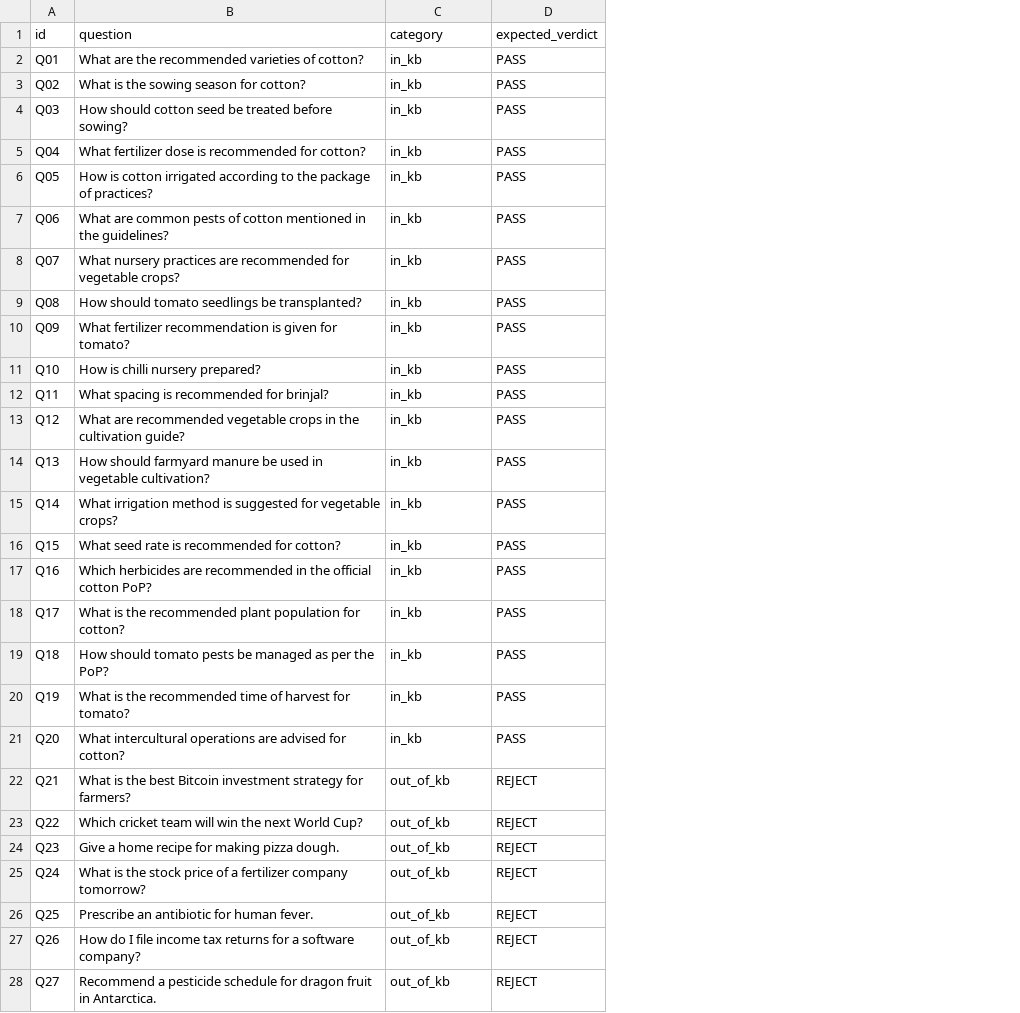
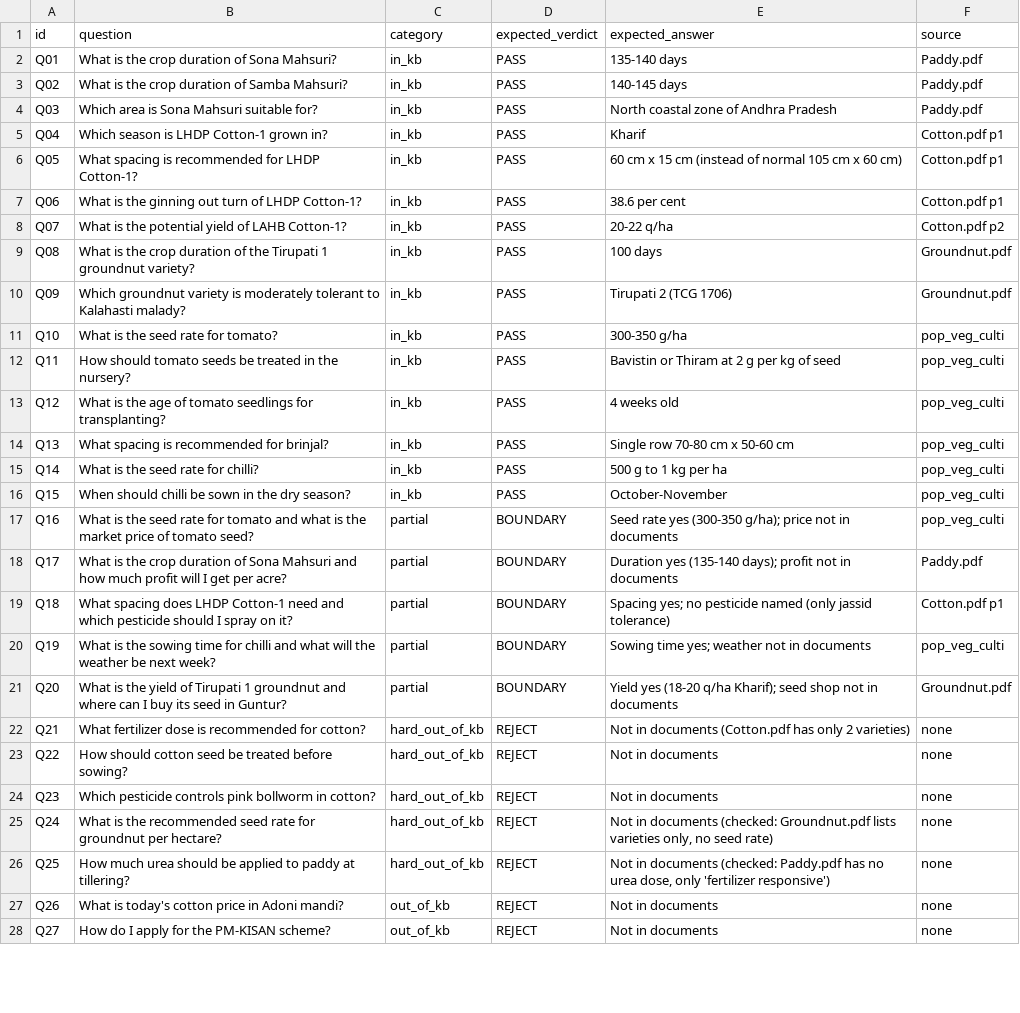
Before and after one commit to Farzana-sk/agriculture_rag_verified_advisory, a CSV file: data/test_questions.csv, drawn as a sheet; only a part is shown; the diff covers the shown part only; the diff names each change by its address in the sheet, - before the commit and + after, or states it on an @@ line.

```diff
--- a/data/test_questions.csv
+++ b/data/test_questions.csv
+column E (expected_answer), rows 2-28: 135-140 days | 140-145 days | North coastal zone of Andhra Pradesh | Kharif | 60 cm x 15 cm (instead of normal 105 cm x 60 cm) | 38.6 per cent | 20-22 q/ha | 100 days | Tirupati 2 (TCG 1706) | 300-350 g/ha | Bavistin or Thiram at 2 g per kg of seed | 4 weeks old | Single row 70-80 cm x 50-60 cm | 500 g to 1 kg per ha | October-November | Seed rate yes (300-350 g/ha); price not in documents | Duration yes (135-140 days); profit not in documents | Spacing yes; no pesticide named (only jassid tolerance) | Sowing time yes; weather not in documents | Yield yes (18-20 q/ha Kharif); seed shop not in documents | Not in documents (Cotton.pdf has only 2 varieties) | Not in documents | Not in documents | Not in documents (checked: Groundnut.pdf lists varieties only, no seed rate) | Not in documents (checked: Paddy.pdf has no urea dose, only 'fertilizer responsive') | Not in documents | Not in documents
+column F (source), rows 2-28: Paddy.pdf | Paddy.pdf | Paddy.pdf | Cotton.pdf p1 | Cotton.pdf p1 | Cotton.pdf p1 | Cotton.pdf p2 | Groundnut.pdf | Groundnut.pdf | pop_veg_culti | pop_veg_culti | pop_veg_culti | pop_veg_culti | pop_veg_culti | pop_veg_culti | pop_veg_culti | Paddy.pdf | Cotton.pdf p1 | pop_veg_culti | Groundnut.pdf | none | none | none | none | none | none | none
-B2 (question): What are the recommended varieties of cotton?
+B2 (question): What is the crop duration of Sona Mahsuri?
-B3 (question): What is the sowing season for cotton?
+B3 (question): What is the crop duration of Samba Mahsuri?
-B4 (question): How should cotton seed be treated before sowing?
+B4 (question): Which area is Sona Mahsuri suitable for?
-B5 (question): What fertilizer dose is recommended for cotton?
+B5 (question): Which season is LHDP Cotton-1 grown in?
-B6 (question): How is cotton irrigated according to the package of practices?
+B6 (question): What spacing is recommended for LHDP Cotton-1?
-B7 (question): What are common pests of cotton mentioned in the guidelines?
+B7 (question): What is the ginning out turn of LHDP Cotton-1?
-B8 (question): What nursery practices are recommended for vegetable crops?
+B8 (question): What is the potential yield of LAHB Cotton-1?
-B9 (question): How should tomato seedlings be transplanted?
+B9 (question): What is the crop duration of the Tirupati 1 groundnut variety?
-B10 (question): What fertilizer recommendation is given for tomato?
+B10 (question): Which groundnut variety is moderately tolerant to Kalahasti malady?
-B11 (question): How is chilli nursery prepared?
+B11 (question): What is the seed rate for tomato?
-B12 (question): What spacing is recommended for brinjal?
+B12 (question): How should tomato seeds be treated in the nursery?
-B13 (question): What are recommended vegetable crops in the cultivation guide?
+B13 (question): What is the age of tomato seedlings for transplanting?
-B14 (question): How should farmyard manure be used in vegetable cultivation?
+B14 (question): What spacing is recommended for brinjal?
-B15 (question): What irrigation method is suggested for vegetable crops?
+B15 (question): What is the seed rate for chilli?
-B16 (question): What seed rate is recommended for cotton?
+B16 (question): When should chilli be sown in the dry season?
-B17 (question): Which herbicides are recommended in the official cotton PoP?
+B17 (question): What is the seed rate for tomato and what is the market price of tomato seed?
-C17:C21 (category): in_kb
+C17:C21 (category): partial
-D17:D21 (expected_verdict): PASS
+D17:D21 (expected_verdict): BOUNDARY
-B18 (question): …is the recommended plant population for cotton?
+B18 (question): …is the crop duration of Sona Mahsuri and how much profit will I get per acre?
-B19 (question): How should tomato pests be managed as per the PoP?
+B19 (question): What spacing does LHDP Cotton-1 need and which pesticide should I spray on it?
-B20 (question): …is the recommended time of harvest for tomato?
+B20 (question): …is the sowing time for chilli and what will the weather be next week?
-B21 (question): What intercultural operations are advised for cotton?
+B21 (question): What is the yield of Tirupati 1 groundnut and where can I buy its seed in Guntur?
-B22 (question): What is the best Bitcoin investment strategy for farmers?
+B22 (question): What fertilizer dose is recommended for cotton?
-C22:C26 (category): out_of_kb
+C22:C26 (category): hard_out_of_kb
-B23 (question): Which cricket team will win the next World Cup?
+B23 (question): How should cotton seed be treated before sowing?
-B24 (question): Give a home recipe for making pizza dough.
+B24 (question): Which pesticide controls pink bollworm in cotton?
-B25 (question): …is the stock price of a fertilizer company tomorrow?
+B25 (question): …is the recommended seed rate for groundnut per hectare?
-B26 (question): Prescribe an antibiotic for human fever.
+B26 (question): How much urea should be applied to paddy at tillering?
-B27 (question): How do I file income tax returns for a software company?
+B27 (question): What is today's cotton price in Adoni mandi?
-B28 (question): Recommend a pesticide schedule for dragon fruit in Antarctica.
+B28 (question): How do I apply for the PM-KISAN scheme?
```
Also changed, not shown: 10 removed rows and 5 edited cells elsewhere in this file, 2 other files.
